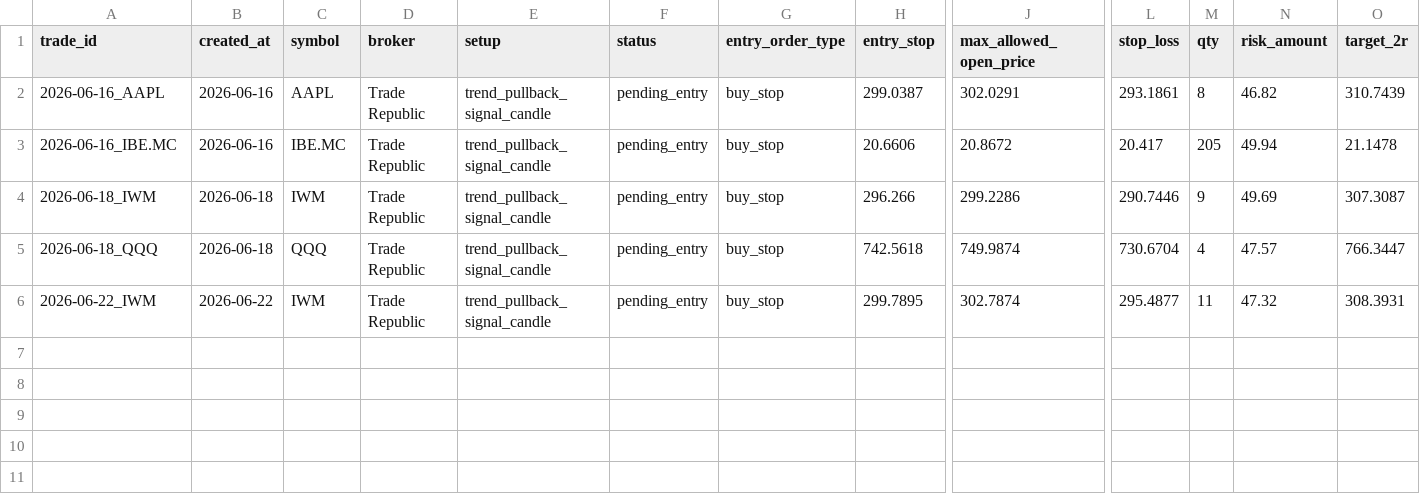
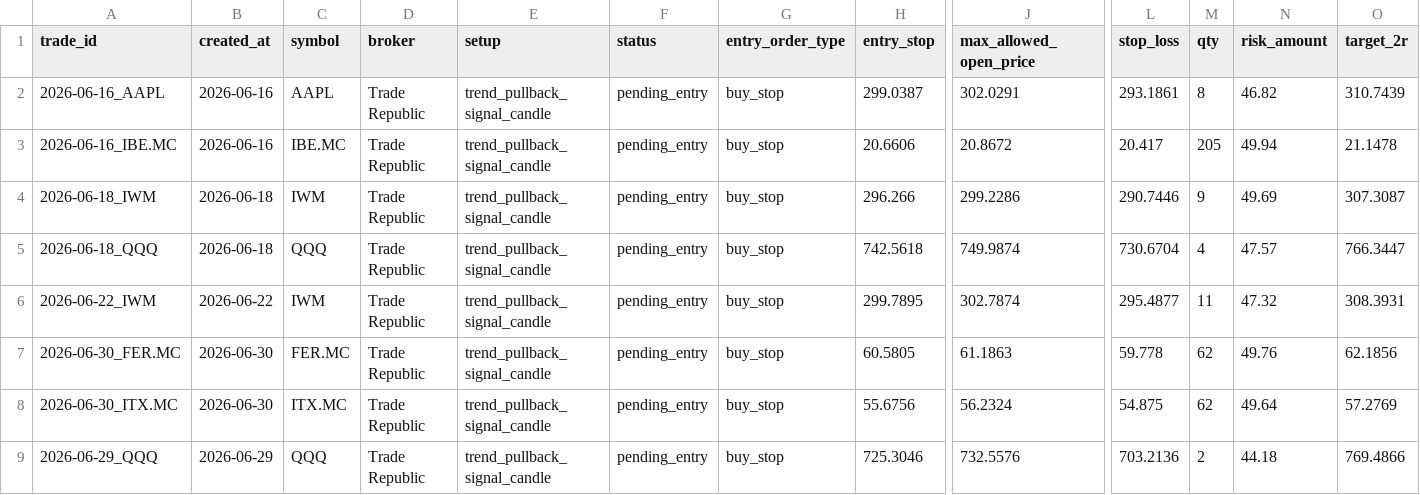
Before and after one commit to xarliev/trading-strategy-dashboard, a CSV file: data/processed/trading_journal.csv, drawn as a sheet; only a part is shown, gaps mark what is left out; rows hold the shown columns only; the diff names each change by its address in the sheet, - before the commit and + after, or states it on an @@ line.

```diff
--- a/data/processed/trading_journal.csv
+++ b/data/processed/trading_journal.csv
+row 7: 2026-06-30_FER.MC | 2026-06-30 | FER.MC | Trade Republic | trend_pullback_signal_candle | pending_entry | buy_stop | 60.5805 | 61.1863 | 59.778 | 62 | 49.76 | 62.1856
+row 8: 2026-06-30_ITX.MC | 2026-06-30 | ITX.MC | Trade Republic | trend_pullback_signal_candle | pending_entry | buy_stop | 55.6756 | 56.2324 | 54.875 | 62 | 49.64 | 57.2769
+row 9: 2026-06-29_QQQ | 2026-06-29 | QQQ | Trade Republic | trend_pullback_signal_candle | pending_entry | buy_stop | 725.3046 | 732.5576 | 703.2136 | 2 | 44.18 | 769.4866
```
Also changed, not shown: data/processed/scan_diagnostics_latest.csv, data/processed/signals_latest.csv, 7 other files.
